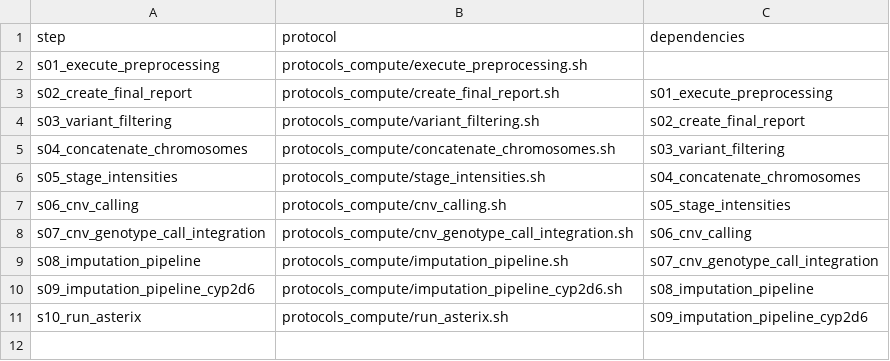
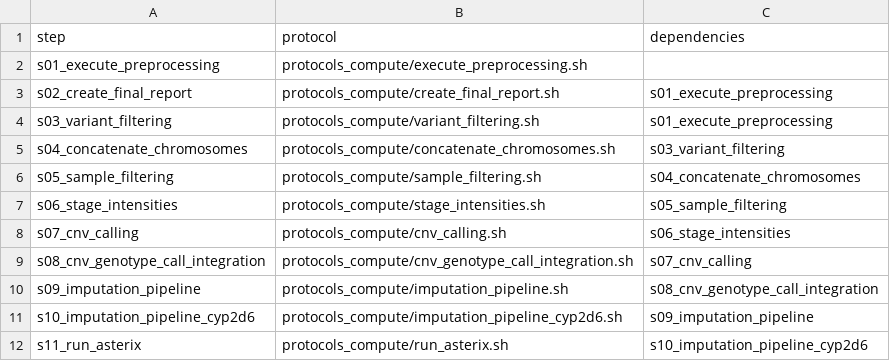
Before and after one commit to molgenis/PGx-pipeline, a CSV file: workflow_pgx.csv, drawn as a sheet.

```diff
--- a/workflow_pgx.csv
+++ b/workflow_pgx.csv
@@ -3,9 +3,10 @@ s01_execute_preprocessing,protocols_compute/execute_preprocessing.sh,
 s02_create_final_report,protocols_compute/create_final_report.sh,s01_execute_preprocessing
-s03_variant_filtering,protocols_compute/variant_filtering.sh,s02_create_final_report
+s03_variant_filtering,protocols_compute/variant_filtering.sh,s01_execute_preprocessing
 s04_concatenate_chromosomes,protocols_compute/concatenate_chromosomes.sh,s03_variant_filtering
-s05_stage_intensities,protocols_compute/stage_intensities.sh,s04_concatenate_chromosomes
-s06_cnv_calling,protocols_compute/cnv_calling.sh,s05_stage_intensities
-s07_cnv_genotype_call_integration,protocols_compute/cnv_genotype_call_integration.sh,s06_cnv_calling
-s08_imputation_pipeline,protocols_compute/imputation_pipeline.sh,s07_cnv_genotype_call_integration
-s09_imputation_pipeline_cyp2d6,protocols_compute/imputation_pipeline_cyp2d6.sh,s08_imputation_pipeline
-s10_run_asterix,protocols_compute/run_asterix.sh,s09_imputation_pipeline_cyp2d6
+s05_sample_filtering,protocols_compute/sample_filtering.sh,s04_concatenate_chromosomes
+s06_stage_intensities,protocols_compute/stage_intensities.sh,s05_sample_filtering
+s07_cnv_calling,protocols_compute/cnv_calling.sh,s06_stage_intensities
+s08_cnv_genotype_call_integration,protocols_compute/cnv_genotype_call_integration.sh,s07_cnv_calling
+s09_imputation_pipeline,protocols_compute/imputation_pipeline.sh,s08_cnv_genotype_call_integration
+s10_imputation_pipeline_cyp2d6,protocols_compute/imputation_pipeline_cyp2d6.sh,s09_imputation_pipeline
+s11_run_asterix,protocols_compute/run_asterix.sh,s10_imputation_pipeline_cyp2d6
```
Also changed, not shown: 5 other files.
